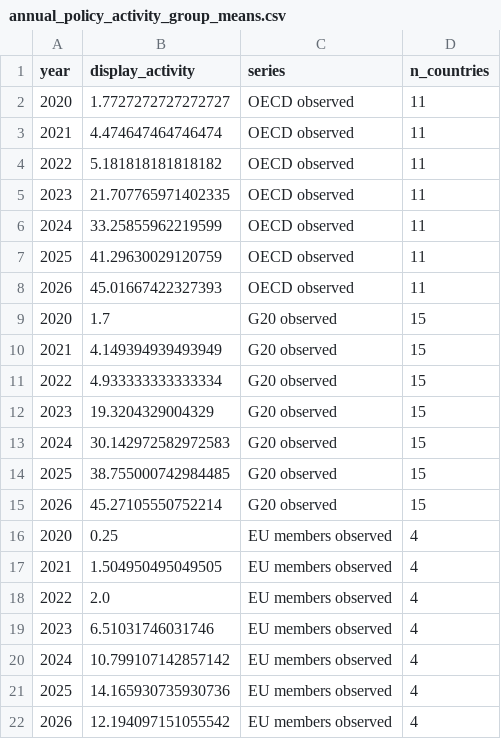
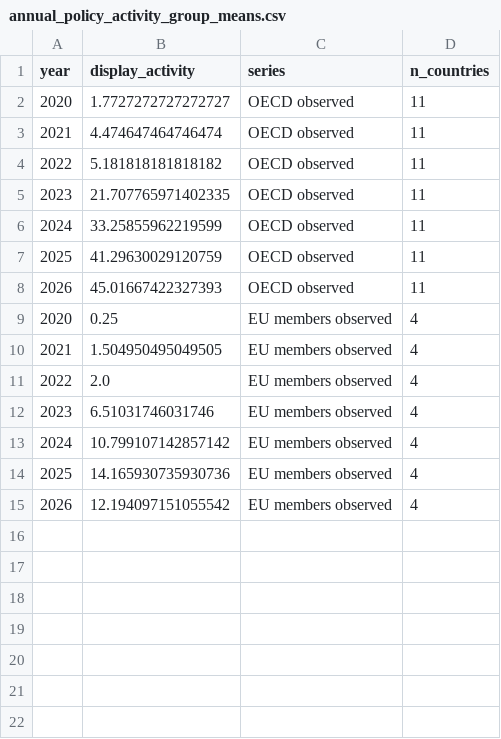
Before and after one commit to deep1003/deep1003.github.io, a CSV file: assets/research/stpi-regulatory-attention-20260903/data/annual_policy_activity_group_means.csv, drawn as a sheet; the diff names each change by its address in the sheet, - before the commit and + after, or states it on an @@ line.

Commit message:
Use STPI domain colours and remove G20 series

```diff
--- a/assets/research/stpi-regulatory-attention-20260903/data/annual_policy_activity_group_means.csv
+++ b/assets/research/stpi-regulatory-attention-20260903/data/annual_policy_activity_group_means.csv
-row 9: 2020 | 1.7 | G20 observed | 15
-row 10: 2021 | 4.149394939493949 | G20 observed | 15
-row 11: 2022 | 4.933333333333334 | G20 observed | 15
-row 12: 2023 | 19.3204329004329 | G20 observed | 15
-row 13: 2024 | 30.142972582972583 | G20 observed | 15
-row 14: 2025 | 38.755000742984485 | G20 observed | 15
-row 15: 2026 | 45.27105550752214 | G20 observed | 15
```
Also changed, not shown: assets/research/stpi-regulatory-attention-20260903/data/period_change_l2_2020-21_vs_2025-26.csv, 18 other files.
